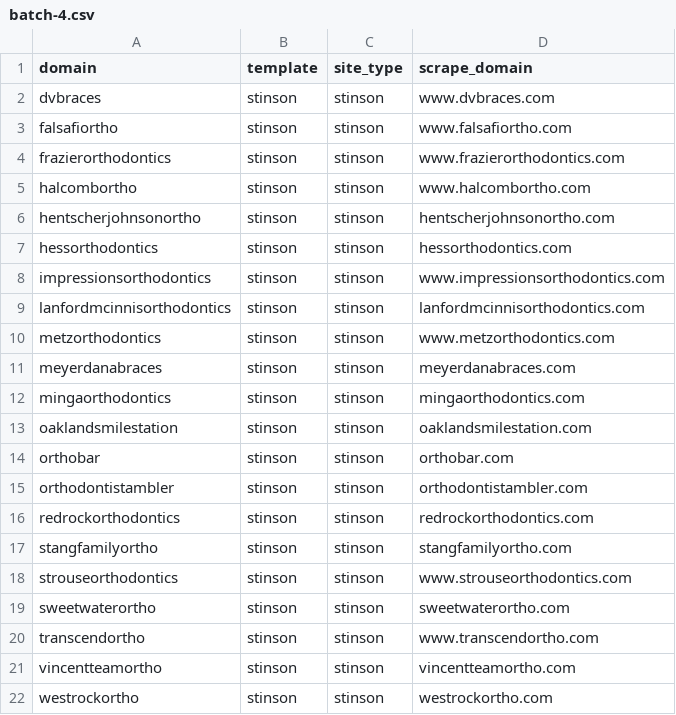
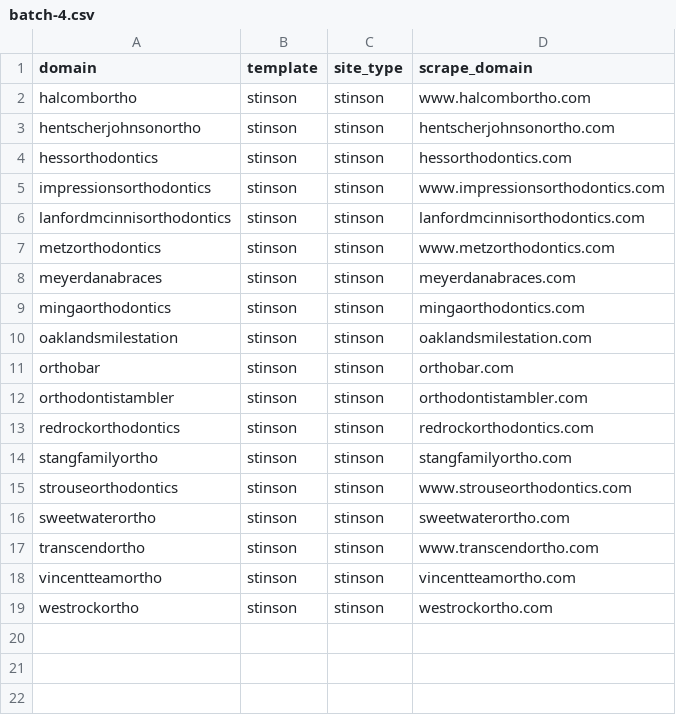
Before and after one commit to roostergrin/template-manager-ui, a CSV file: batch-csvs/batch-4.csv, drawn as a sheet; the diff names each change by its address in the sheet, - before the commit and + after, or states it on an @@ line.

```diff
--- a/batch-csvs/batch-4.csv
+++ b/batch-csvs/batch-4.csv
-row 2: dvbraces | stinson | stinson | www.dvbraces.com
-row 3: falsafiortho | stinson | stinson | www.falsafiortho.com
-row 4: frazierorthodontics | stinson | stinson | www.frazierorthodontics.com
```
Also changed, not shown: batch-csvs/batch-1.csv, batch-csvs/batch-2.csv, 17 other files.
